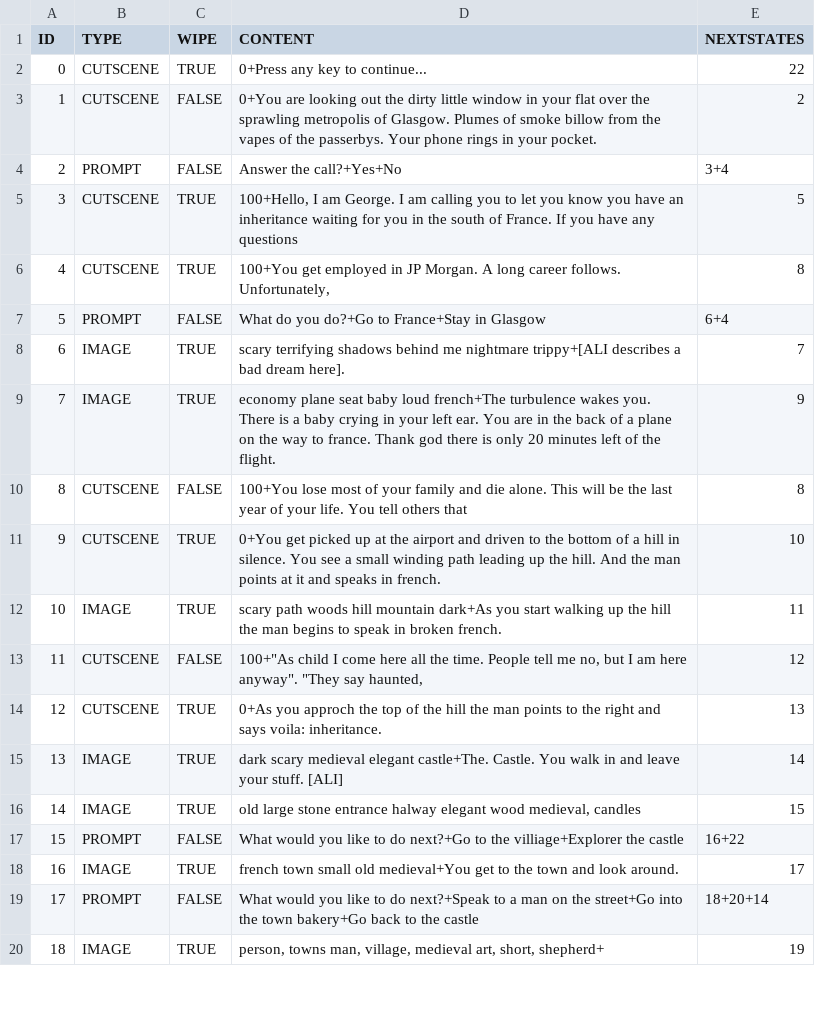
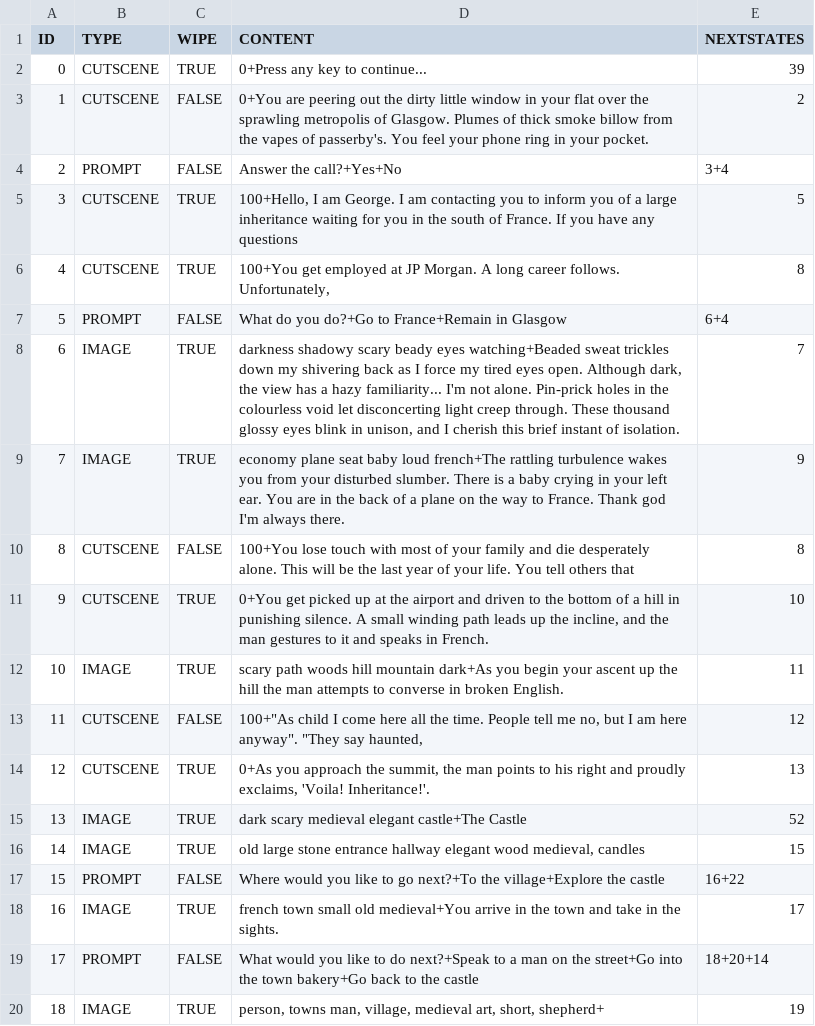
Before and after one commit to ajclyall/hackathon2022, a CSV file: states.csv, drawn as a sheet; only a part is shown; the diff covers the shown part only.

```diff
--- a/states.csv
+++ b/states.csv
@@ -1,19 +1,19 @@
 ID,TYPE,WIPE,CONTENT,NEXTSTATES
-0,CUTSCENE,TRUE,0+Press any key to continue...,22
-1,CUTSCENE,FALSE,0+You are looking out the dirty little window in your flat over the sprawling metropolis of Glasgow. Plumes of smoke billow from the vapes of the passerbys. Your phone rings in your pocket.,2
+0,CUTSCENE,TRUE,0+Press any key to continue...,39
+1,CUTSCENE,FALSE,0+You are peering out the dirty little window in your flat over the sprawling metropolis of Glasgow. Plumes of thick smoke billow from the vapes of passerby's. You feel your phone ring in your pocket.,2
 2,PROMPT,FALSE,Answer the call?+Yes+No,3+4
-3,CUTSCENE,TRUE,"100+Hello, I am George. I am calling you to let you know you have an inheritance waiting for you in the south of France. If you have any questions",5
-4,CUTSCENE,TRUE,"100+You get employed in JP Morgan. A long career follows. Unfortunately, ",8
-5,PROMPT,FALSE,What do you do?+Go to France+Stay in Glasgow,6+4
-6,IMAGE,TRUE,scary terrifying shadows behind me nightmare trippy+[ALI describes a bad dream here].,7
-7,IMAGE,TRUE,economy plane seat baby loud french+The turbulence wakes you. There is a baby crying in your left ear. You are in the back of a plane on the way to france. Thank god there is only 20 minutes left of the flight.,9
-8,CUTSCENE,FALSE,100+You lose most of your family and die alone. This will be the last year of your life. You tell others that,8
-9,CUTSCENE,TRUE,"0+You get picked up at the airport and driven to the bottom of a hill in silence. You see a small winding path leading up the hill. And the man points at it and speaks in french. ",10
-10,IMAGE,TRUE,scary path woods hill mountain dark+As you start walking up the hill the man begins to speak in broken french.,11
+3,CUTSCENE,TRUE,"100+Hello, I am George. I am contacting you to inform you of a large inheritance waiting for you in the south of France. If you have any questions",5
+4,CUTSCENE,TRUE,"100+You get employed at JP Morgan. A long career follows. Unfortunately, ",8
+5,PROMPT,FALSE,What do you do?+Go to France+Remain in Glasgow,6+4
+6,IMAGE,TRUE,"darkness shadowy scary beady eyes watching+Beaded sweat trickles down my shivering back as I force my tired eyes open. Although dark, the view has a hazy familiarity... I'm not alone. Pin-prick holes in the colourless void let disconcerting light creep through. These thousand glossy eyes blink in unison, and I cherish this brief instant of isolation.",7
+7,IMAGE,TRUE,"economy plane seat baby loud french+The rattling turbulence wakes you from your disturbed slumber. There is a baby crying in your left ear. You are in the back of a plane on the way to France. Thank god I'm always there.",9
+8,CUTSCENE,FALSE,"100+You lose touch with most of your family and die desperately alone. This will be the last year of your life. You tell others that",8
+9,CUTSCENE,TRUE,"0+You get picked up at the airport and driven to the bottom of a hill in punishing silence. A small winding path leads up the incline, and the man gestures to it and speaks in French. ",10
+10,IMAGE,TRUE,scary path woods hill mountain dark+As you begin your ascent up the hill the man attempts to converse in broken English.,11
 11,CUTSCENE,FALSE,"100+""As child I come here all the time. People tell me no, but I am here anyway"". ""They say haunted,",12
-12,CUTSCENE,TRUE,0+As you approch the top of the hill the man points to the right and says voila: inheritance.,13
-13,IMAGE,TRUE,dark scary medieval elegant castle+The. Castle. You walk in and leave your stuff. [ALI],14
-14,IMAGE,TRUE,"old large stone entrance halway elegant wood medieval, candles",15
-15,PROMPT,FALSE,What would you like to do next?+Go to the villiage+Explorer the castle,16+22
-16,IMAGE,TRUE,french town small old medieval+You get to the town and look around.,17
+12,CUTSCENE,TRUE,"0+As you approach the summit, the man points to his right and proudly exclaims, 'Voila! Inheritance!'.",13
+13,IMAGE,TRUE,dark scary medieval elegant castle+The Castle,52
+14,IMAGE,TRUE,"old large stone entrance hallway elegant wood medieval, candles",15
+15,PROMPT,FALSE,Where would you like to go next?+To the village+Explore the castle,16+22
+16,IMAGE,TRUE,french town small old medieval+You arrive in the town and take in the sights.,17
 17,PROMPT,FALSE,What would you like to do next?+Speak to a man on the street+Go into the town bakery+Go back to the castle,18+20+14
```
Also changed, not shown: 24 added rows and 3 edited cells elsewhere in this file.
